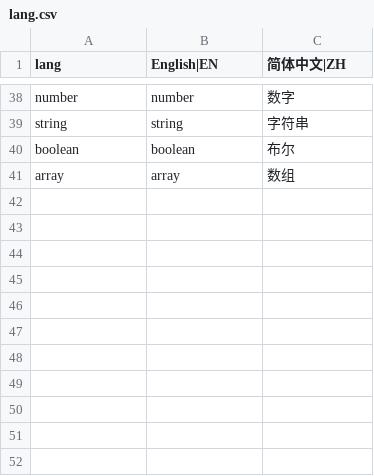
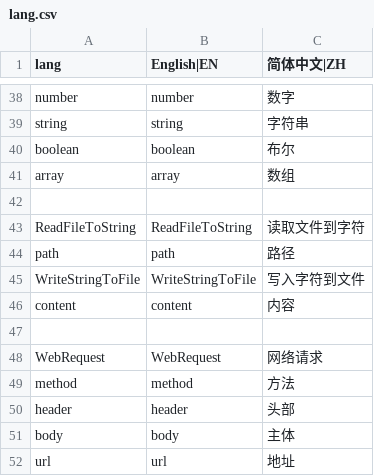
Before and after one commit to jianghong008/simple-node-script, a CSV file: public/local/lang.csv, drawn as a sheet; only a part is shown, gaps mark what is left out.

```diff
--- a/public/local/lang.csv
+++ b/public/local/lang.csv
@@ -41 +41,12 @@ boolean,boolean,布尔,
 array,array,数组,
+
+ReadFileToString,ReadFileToString,读取文件到字符,
+path,path,路径,
+WriteStringToFile,WriteStringToFile,写入字符到文件,
+content,content,内容,
+
+WebRequest,WebRequest,网络请求,
+method,method,方法,
+header,header,头部,
+body,body,主体,
+url,url,地址,
```
Also changed, not shown: 16 other files.
